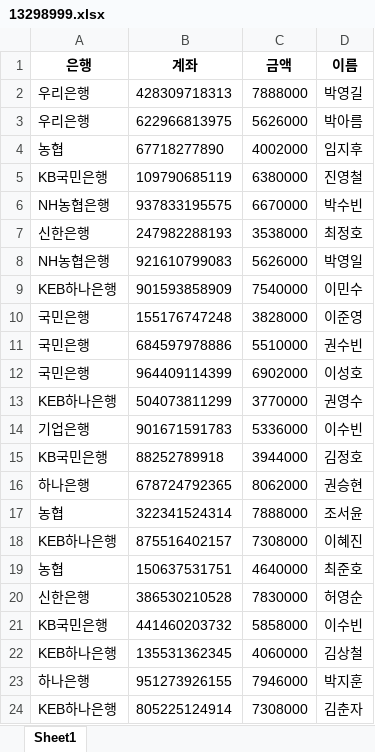
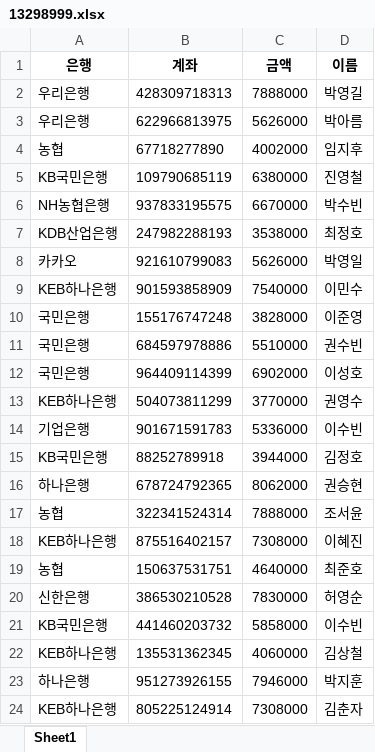
Before and after one commit to FinanceData/payroll, an Excel workbook: 13298999.xlsx, sheet Sheet1, drawn as a sheet; values as stored, in another font and other column widths than the file's, no borders; the diff names each change by its address in the sheet, - before the commit and + after, or states it on an @@ line.

```diff
--- a/13298999.xlsx (sheet Sheet1)
+++ b/13298999.xlsx (sheet Sheet1)
-A7 (은행): 신한은행
+A7 (은행): KDB산업은행
-A8 (은행): NH농협은행
+A8 (은행): 카카오
```
Also changed, not shown: bank_codes.xlsx.
